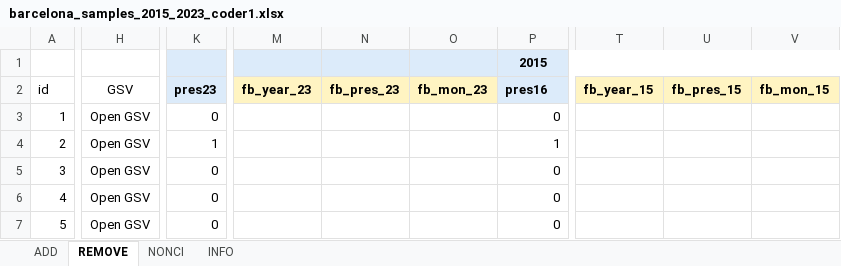
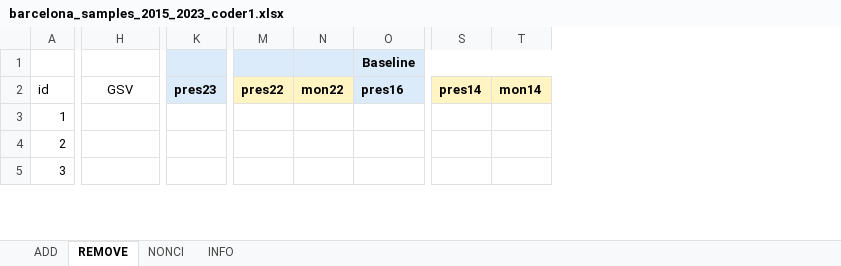
Before and after one commit to GEMOTT/osm-cycling-change-framework, an Excel workbook: outputs/barcelona_samples_2015_2023_coder1.xlsx, sheet REMOVE, drawn as a sheet; only a part is shown, gaps mark what is left out; values as stored, in another font and other column widths than the file's, no borders; removed rows and columns are numbered as before the commit, all else as after; rows hold the shown columns only; the diff covers the shown part only; the diff names each change by its address in the sheet, - before the commit and + after, or states it on an @@ line.

```diff
--- a/outputs/barcelona_samples_2015_2023_coder1.xlsx (sheet REMOVE)
+++ b/outputs/barcelona_samples_2015_2023_coder1.xlsx (sheet REMOVE)
-column M (fb_year_23), empty
-column N (fb_pres_23), empty
-column O (fb_mon_23), empty
+column M (pres22), empty
+column N (mon22), empty
-column T (fb_year_15), empty
-column U (fb_pres_15), empty
-column V (fb_mon_15), empty
+column S (pres14), empty
+column T (mon14), empty
-row 1:  |  |  |  |  |  | 2015
+row 1:  |  |  |  |  | Baseline
-H3 (GSV): Open GSV
+H3 (GSV): (empty)
-K3 (pres23): 0
+K3 (pres23): (empty)
-O3 (pres16): 0
+O3 (pres16): (empty)
-row 4: 2 | Open GSV | 1 |  |  |  | 1
-row 5: 3 | Open GSV | 0 |  |  |  | 0
@@ column A (id) renumbered between rows 4 and 7 @@
-H4:H5 (GSV): Open GSV
+H4:H5 (GSV): (empty)
-K4:K5 (pres23): 0
+K4:K5 (pres23): (empty)
-O4:O5 (pres16): 0
+O4:O5 (pres16): (empty)
```
Also changed, not shown: 1 added row, 1 removed row and 42 edited cells elsewhere in this sheet, sheet ADD, sheet NONCI, formulas that keep their value, outputs/barcelona_samples_2015_2023_coder2.xlsx, outputs/barcelona_samples_2015_2023_joined_results.xlsx, 33 other files.
